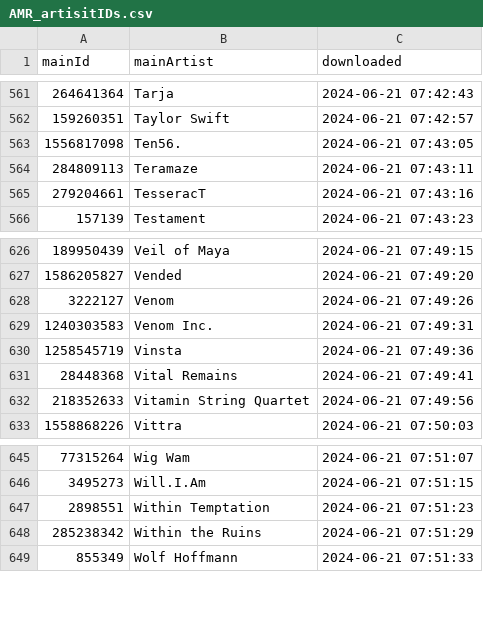
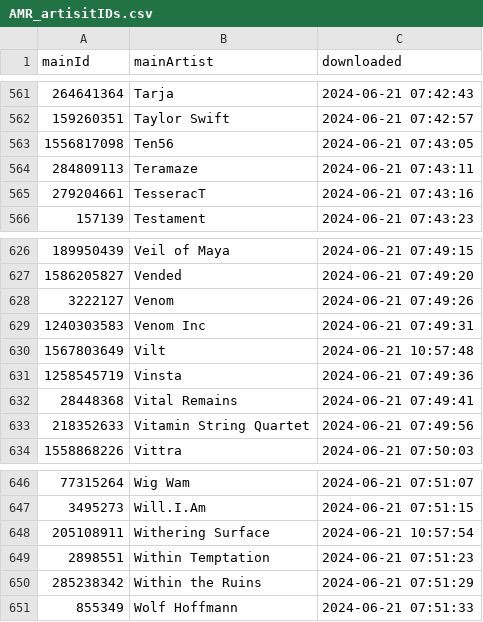
Before and after one commit to MushroomOFF/mushroomoff.github.io, a CSV file: Databases/AMR_artisitIDs.csv, drawn as a sheet; only a part is shown, gaps mark what is left out.

```diff
--- a/Databases/AMR_artisitIDs.csv
+++ b/Databases/AMR_artisitIDs.csv
@@ -562,3 +562,3 @@ mainId;mainArtist;downloaded
 159260351;Taylor Swift;2024-06-21 07:42:57
-1556817098;Ten56.;2024-06-21 07:43:05
+1556817098;Ten56;2024-06-21 07:43:05
 284809113;Teramaze;2024-06-21 07:43:11
@@ -628,3 +628,4 @@ mainId;mainArtist;downloaded
 3222127;Venom;2024-06-21 07:49:26
-1240303583;Venom Inc.;2024-06-21 07:49:31
+1240303583;Venom Inc;2024-06-21 07:49:31
+1567803649;Vilt;2024-06-21 10:57:48
 1258545719;Vinsta;2024-06-21 07:49:36
@@ -646,2 +647,3 @@ mainId;mainArtist;downloaded
 3495273;Will.I.Am;2024-06-21 07:51:15
+205108911;Withering Surface;2024-06-21 10:57:54
 2898551;Within Temptation;2024-06-21 07:51:23
```
Also changed, not shown: 4 other files.
